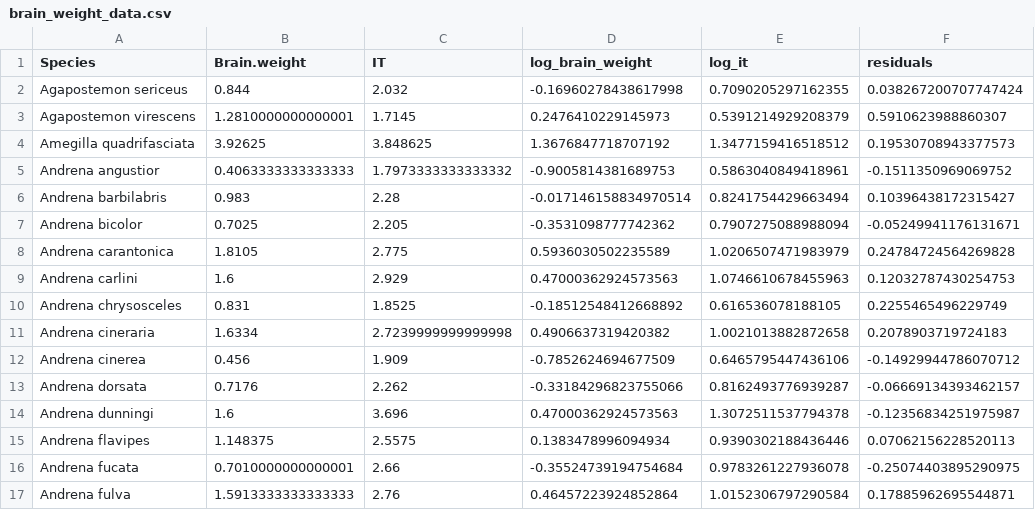
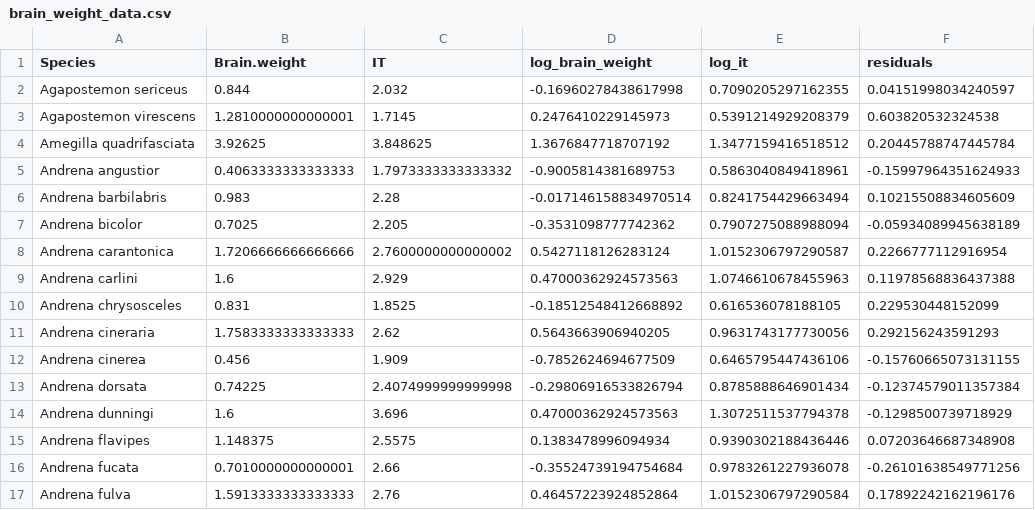
Before and after one commit to ibartomeus/declines_brain, a CSV file: Data/Processing/brain_weight_data.csv, drawn as a sheet; only a part is shown; the diff covers the shown part only.

```diff
--- a/Data/Processing/brain_weight_data.csv
+++ b/Data/Processing/brain_weight_data.csv
@@ -1,17 +1,17 @@
 Species,Brain.weight,IT,log_brain_weight,log_it,residuals
-Agapostemon sericeus,0.844,2.032,-0.16960278438617998,0.7090205297162355,0.038267200707747424
-Agapostemon virescens,1.2810000000000001,1.7145,0.2476410229145973,0.5391214929208379,0.5910623988860307
-Amegilla quadrifasciata,3.92625,3.848625,1.3676847718707192,1.3477159416518512,0.19530708943377573
-Andrena angustior,0.4063333333333333,1.7973333333333332,-0.9005814381689753,0.5863040849418961,-0.1511350969069752
-Andrena barbilabris,0.983,2.28,-0.017146158834970514,0.8241754429663494,0.10396438172315427
-Andrena bicolor,0.7025,2.205,-0.3531098777742362,0.7907275088988094,-0.05249941176131671
-Andrena carantonica,1.8105,2.775,0.5936030502235589,1.0206507471983979,0.24784724564269828
-Andrena carlini,1.6,2.929,0.47000362924573563,1.0746610678455963,0.12032787430254753
-Andrena chrysosceles,0.831,1.8525,-0.18512548412668892,0.616536078188105,0.2255465496229749
-Andrena cineraria,1.6334,2.7239999999999998,0.4906637319420382,1.0021013882872658,0.2078903719724183
-Andrena cinerea,0.456,1.909,-0.7852624694677509,0.6465795447436106,-0.14929944786070712
-Andrena dorsata,0.7176,2.262,-0.33184296823755066,0.8162493776939287,-0.06669134393462157
-Andrena dunningi,1.6,3.696,0.47000362924573563,1.3072511537794378,-0.12356834251975987
-Andrena flavipes,1.148375,2.5575,0.1383478996094934,0.9390302188436446,0.07062156228520113
-Andrena fucata,0.7010000000000001,2.66,-0.35524739194754684,0.9783261227936078,-0.25074403895290975
-Andrena fulva,1.5913333333333333,2.76,0.46457223924852864,1.0152306797290584,0.17885962695544871
+Agapostemon sericeus,0.844,2.032,-0.16960278438617998,0.7090205297162355,0.04151998034240597
+Agapostemon virescens,1.2810000000000001,1.7145,0.2476410229145973,0.5391214929208379,0.603820532324538
+Amegilla quadrifasciata,3.92625,3.848625,1.3676847718707192,1.3477159416518512,0.20445788747445784
+Andrena angustior,0.4063333333333333,1.7973333333333332,-0.9005814381689753,0.5863040849418961,-0.15997964351624933
+Andrena barbilabris,0.983,2.28,-0.017146158834970514,0.8241754429663494,0.10215508834605609
+Andrena bicolor,0.7025,2.205,-0.3531098777742362,0.7907275088988094,-0.05934089945638189
+Andrena carantonica,1.7206666666666666,2.7600000000000002,0.5427118126283124,1.0152306797290587,0.2266777112916954
+Andrena carlini,1.6,2.929,0.47000362924573563,1.0746610678455963,0.11978568836437388
+Andrena chrysosceles,0.831,1.8525,-0.18512548412668892,0.616536078188105,0.229530448152099
+Andrena cineraria,1.7583333333333333,2.62,0.5643663906940205,0.9631743177730056,0.292156243591293
+Andrena cinerea,0.456,1.909,-0.7852624694677509,0.6465795447436106,-0.15760665073131155
+Andrena dorsata,0.74225,2.4074999999999998,-0.29806916533826794,0.8785888646901434,-0.12374579011357384
+Andrena dunningi,1.6,3.696,0.47000362924573563,1.3072511537794378,-0.1298500739718929
+Andrena flavipes,1.148375,2.5575,0.1383478996094934,0.9390302188436446,0.07203646687348908
+Andrena fucata,0.7010000000000001,2.66,-0.35524739194754684,0.9783261227936078,-0.26101638549771256
+Andrena fulva,1.5913333333333333,2.76,0.46457223924852864,1.0152306797290584,0.17892242162196176
```
Also changed, not shown: 169 edited cells elsewhere in this file, Data/Europe_USA/data_preference_residuals_europe_usa_qualitative.csv, Data/Europe_USA/model_output_preference_brain_weight_europe_usa_qualitative.csv, 15 other files.
